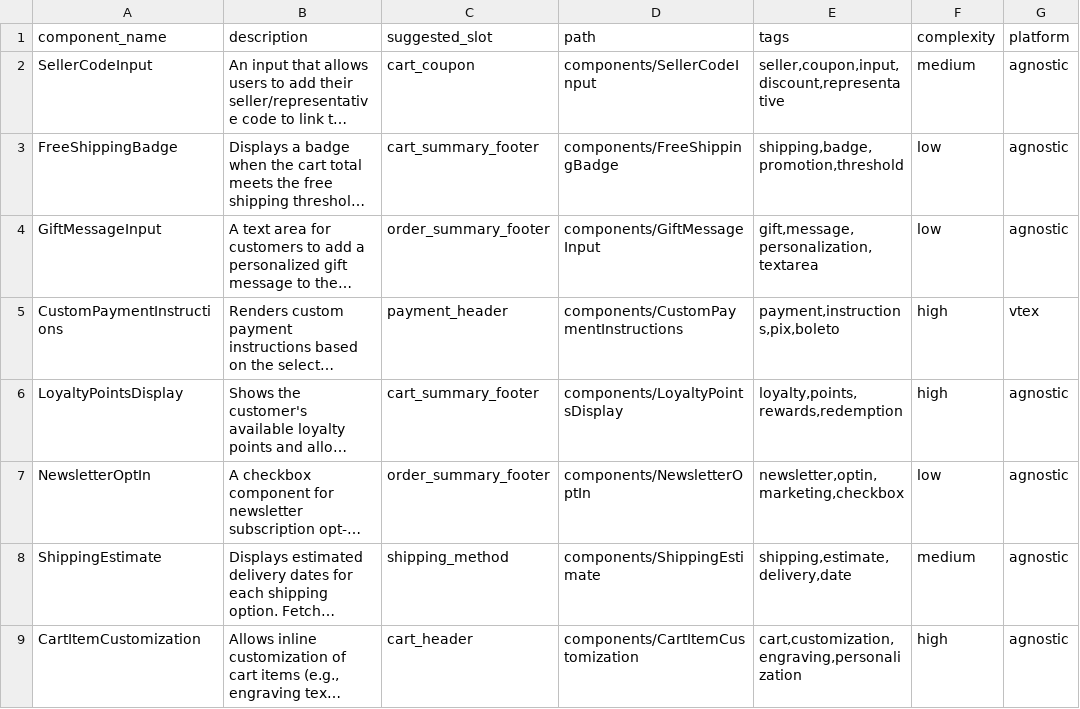
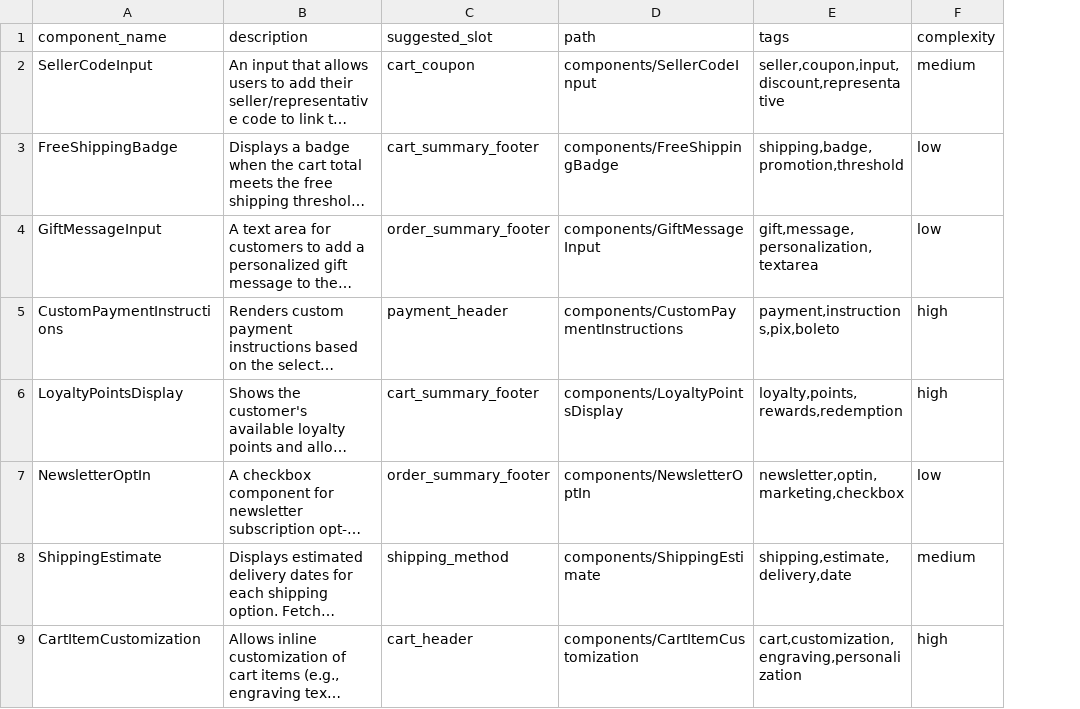
Before and after one commit to ollie-shop/skills, a CSV file: skills/ollie-shop/assets/component-library.csv, drawn as a sheet; long unchanged cells end in …; the diff names each change by its address in the sheet, - before the commit and + after, or states it on an @@ line.

```diff
--- a/skills/ollie-shop/assets/component-library.csv
+++ b/skills/ollie-shop/assets/component-library.csv
-column G (platform), rows 2-9: agnostic | agnostic | agnostic | vtex | agnostic | agnostic | agnostic | agnostic
```
Also changed, not shown: 1 other file.
